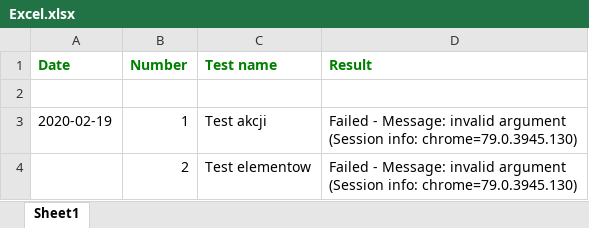
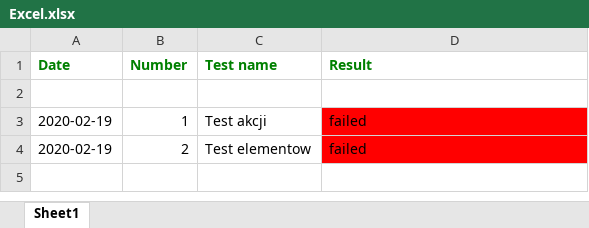
Before and after one commit to radoslawkrawczyk/tests, an Excel workbook: Excel.xlsx, sheet Sheet1, drawn as a sheet; values as stored, in another font and other column widths than the file's, no borders; ↵ is a line break in a cell; the diff names each change by its address in the sheet, - before the commit and + after, or states it on an @@ line.

Commit message:
Simplified the code, added a class and fixed the xlsx creation

```diff
--- a/Excel.xlsx (sheet Sheet1)
+++ b/Excel.xlsx (sheet Sheet1)
-D3:D4 (Result): Failed - Message: invalid argument ↵ (Session info: chrome=79.0.3945.130)
+D3:D4 (Result): failed
-D3:D4 fill: none
+D3:D4 fill: #FF0000
-A4 (Date): (empty)
+A4 (Date): 2020-02-19
```
Also changed, not shown: 5 other files.
